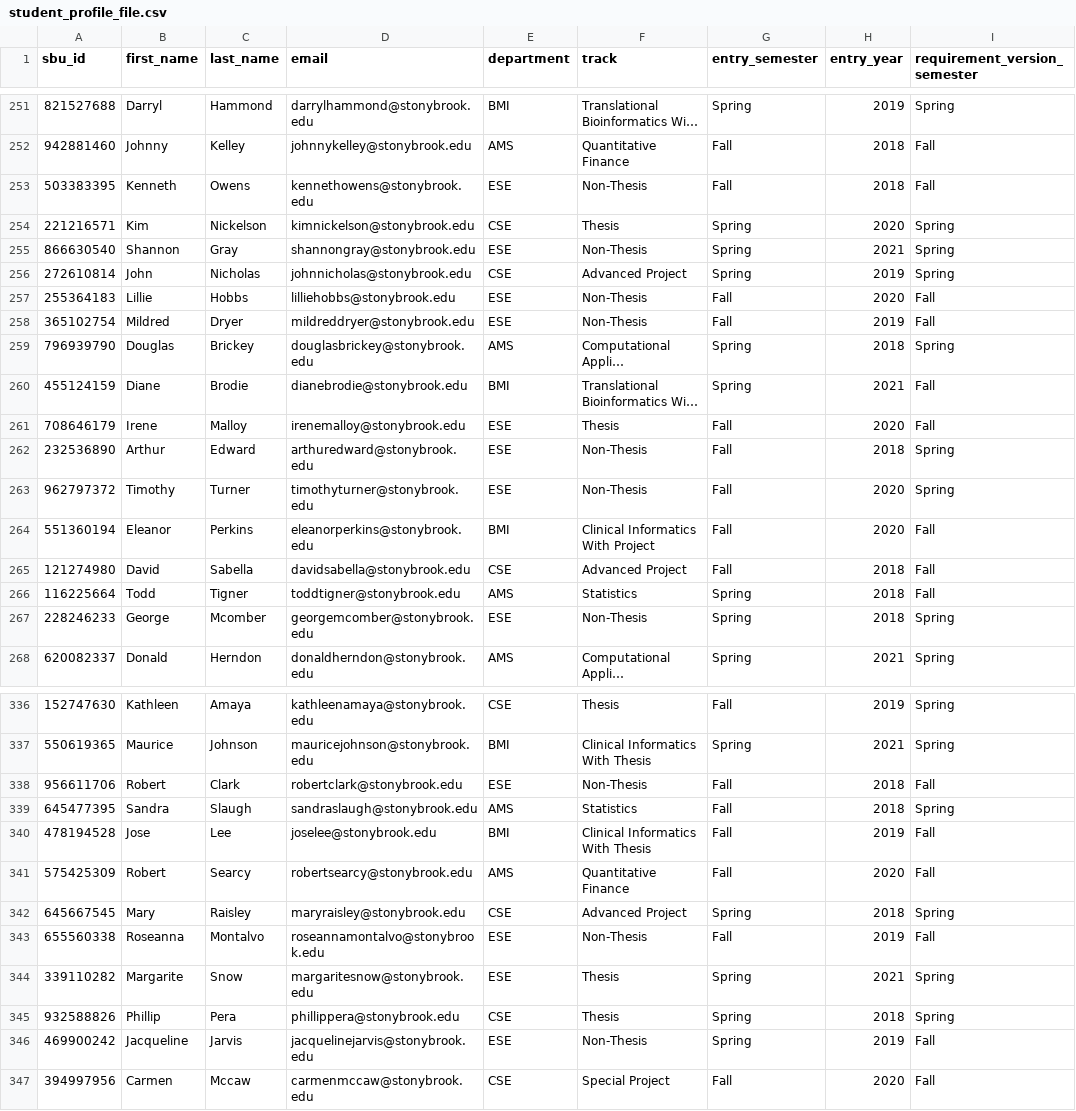
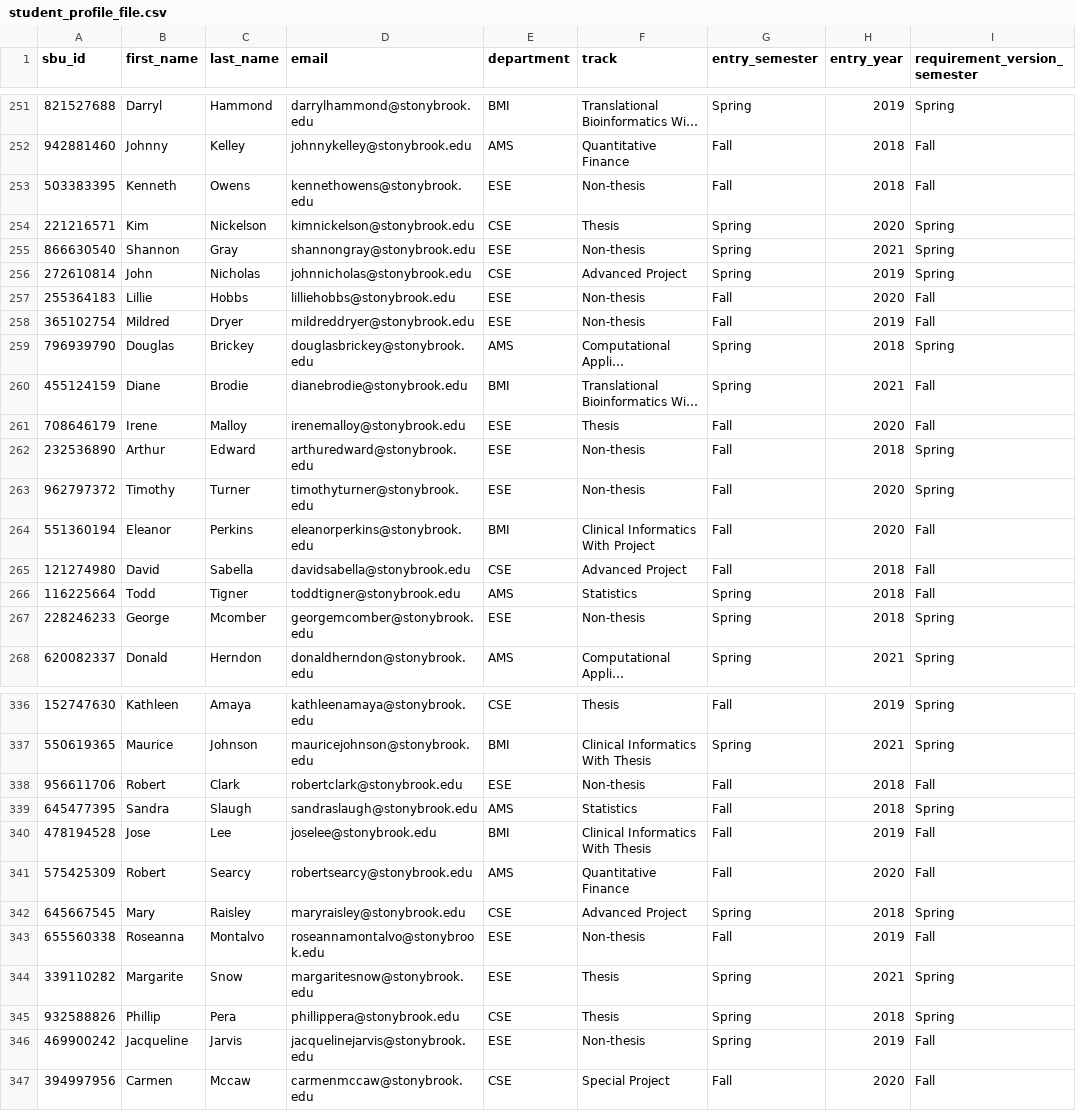
Before and after one commit to casseyhu/mast, a CSV file: data/Students/student_profile_file.csv, drawn as a sheet; only a part is shown, gaps mark what is left out; long unchanged cells end in …; the diff covers the shown part only; the diff names each change by its address in the sheet, - before the commit and + after, or states it on an @@ line.

```diff
--- a/data/Students/student_profile_file.csv
+++ b/data/Students/student_profile_file.csv
-F253 (track): Non-Thesis
+F253 (track): Non-thesis
-F255 (track): Non-Thesis
+F255 (track): Non-thesis
-F257:F258 (track): Non-Thesis
+F257:F258 (track): Non-thesis
-F262:F263 (track): Non-Thesis
+F262:F263 (track): Non-thesis
-F267 (track): Non-Thesis
+F267 (track): Non-thesis
-F338 (track): Non-Thesis
+F338 (track): Non-thesis
-F343 (track): Non-Thesis
+F343 (track): Non-thesis
-F346 (track): Non-Thesis
+F346 (track): Non-thesis
```
Also changed, not shown: 49 edited cells elsewhere in this file, data/CourseOfferings/master.csv, data/Students/large_profile_file.csv, 18 other files.
